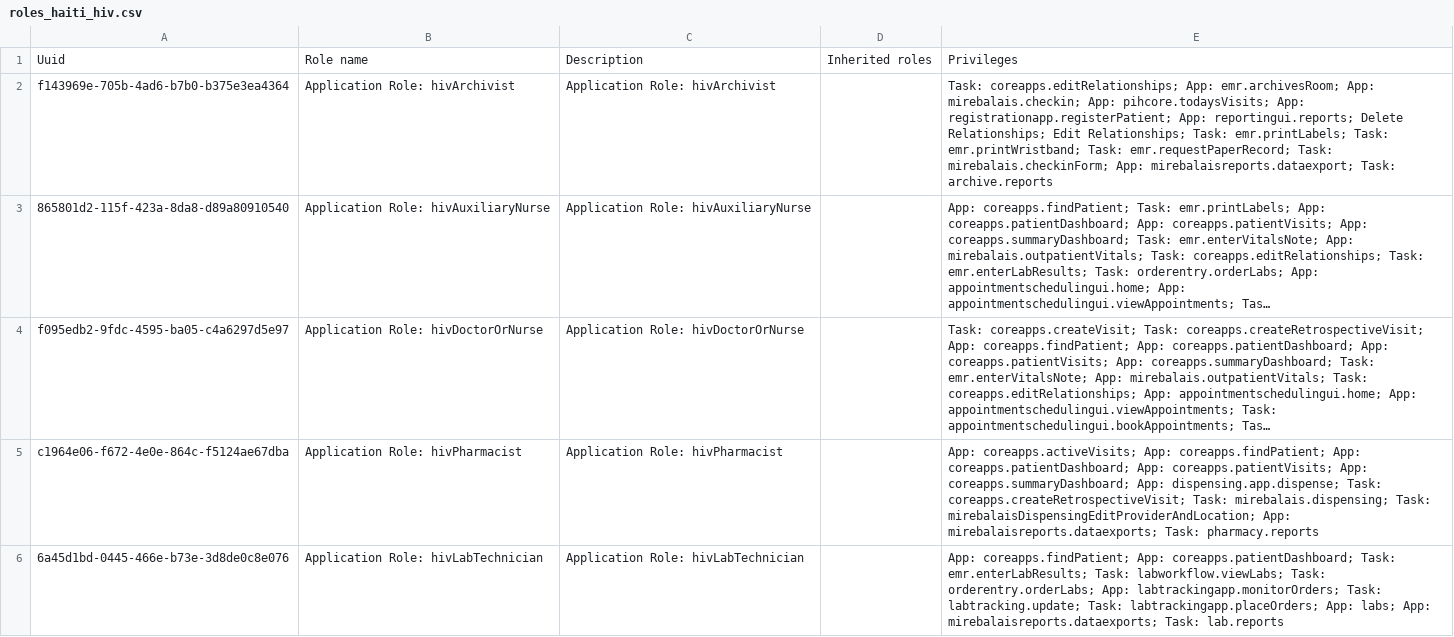
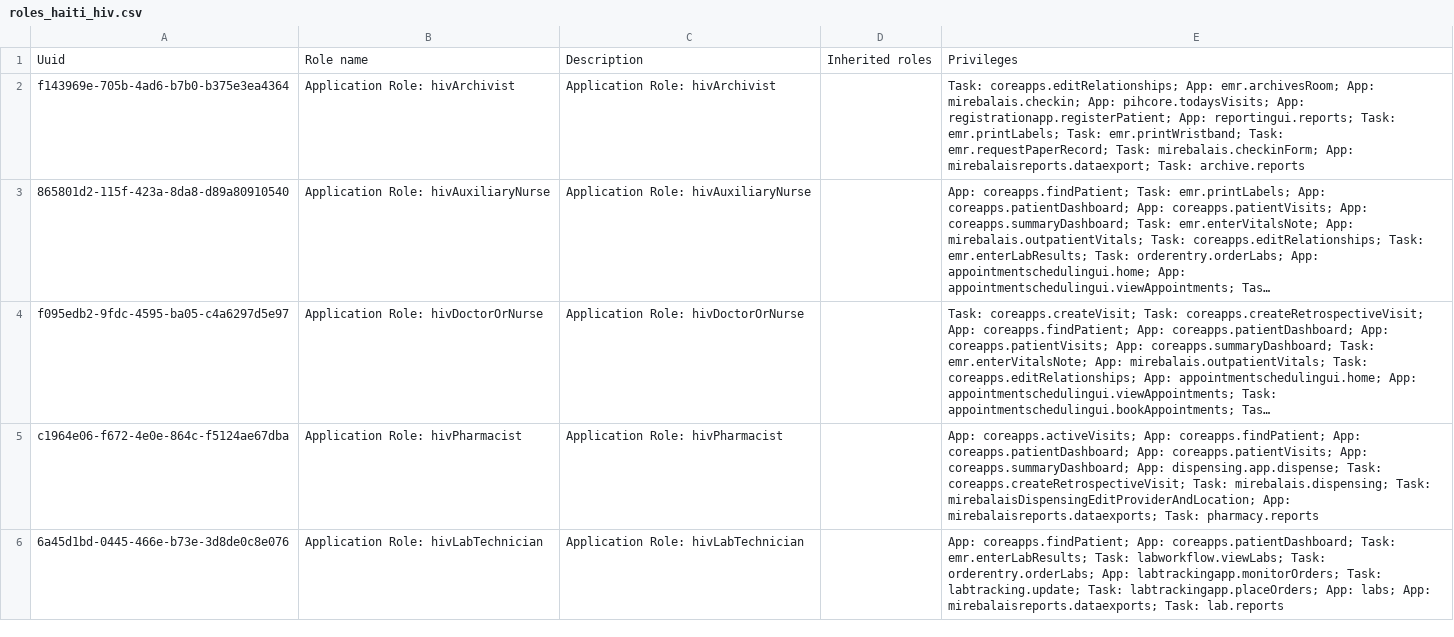
Before and after one commit to andycotton/openmrs-config-zl, a CSV file: configuration/roles/roles_haiti_hiv.csv, drawn as a sheet; only a part is shown; long unchanged cells end in …; the diff covers the shown part only; the diff names each change by its address in the sheet, - before the commit and + after, or states it on an @@ line.

Commit message:
Translations and making some changed to the Relationship privilege

```diff
--- a/configuration/roles/roles_haiti_hiv.csv
+++ b/configuration/roles/roles_haiti_hiv.csv
-E2: …App: reportingui.reports; Delete Relationships; Edit Relationships; Task: emr.printLabels;…
+E2: …App: reportingui.reports; Task: emr.printLabels;…
```
Also changed, not shown: 1 edited cell elsewhere in this file, 3 other files.
